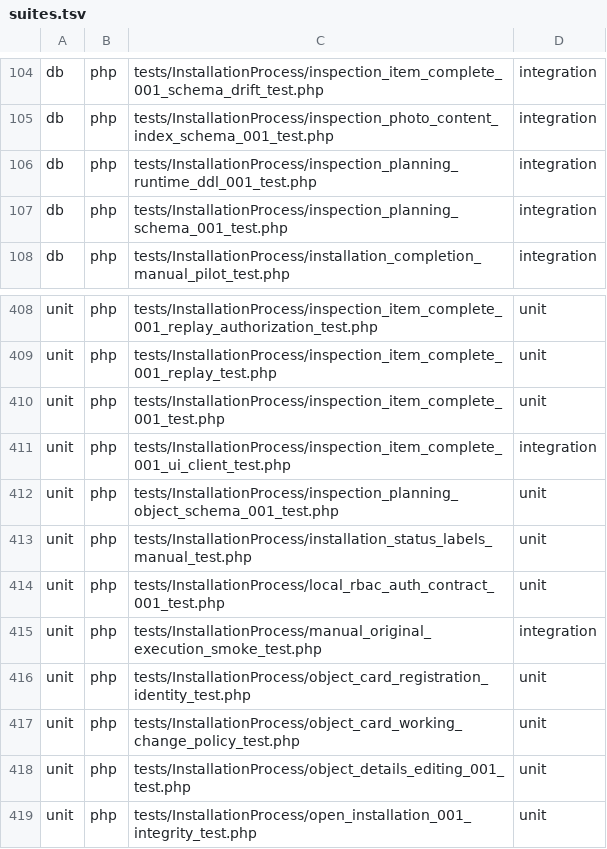
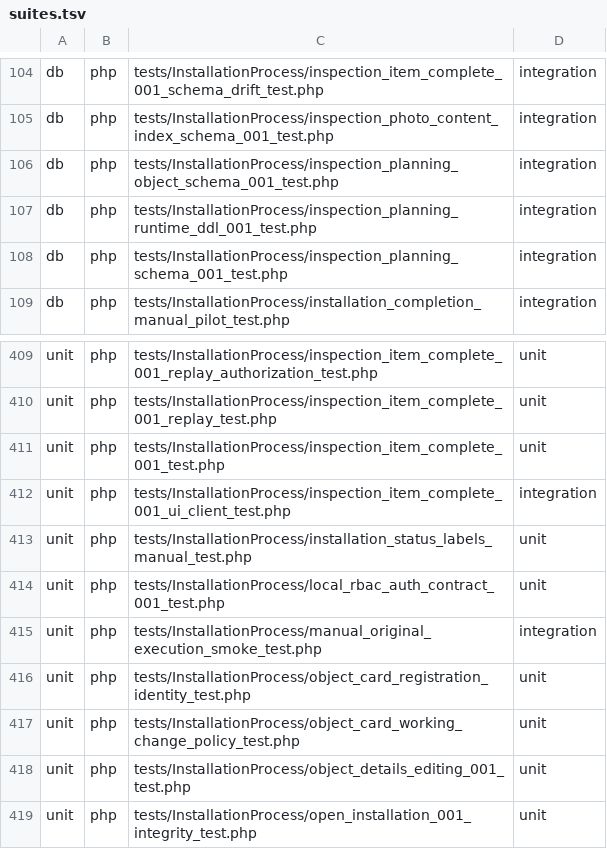
Before and after one commit to Antropophag/fmonitor-2, a TSV file: tools/verification/suites.tsv, drawn as a sheet; only a part is shown, gaps mark what is left out; removed rows and columns are numbered as before the commit, all else as after; the diff names each change by its address in the sheet, - before the commit and + after, or states it on an @@ line.

Commit message:
fix: align inspection planning consumers with v34

```diff
--- a/tools/verification/suites.tsv
+++ b/tools/verification/suites.tsv
+row 106: db | php | tests/InstallationProcess/inspection_planning_object_schema_001_test.php | integration
-row 412: unit | php | tests/InstallationProcess/inspection_planning_object_schema_001_test.php | unit
```
Also changed, not shown: 10 other files.
